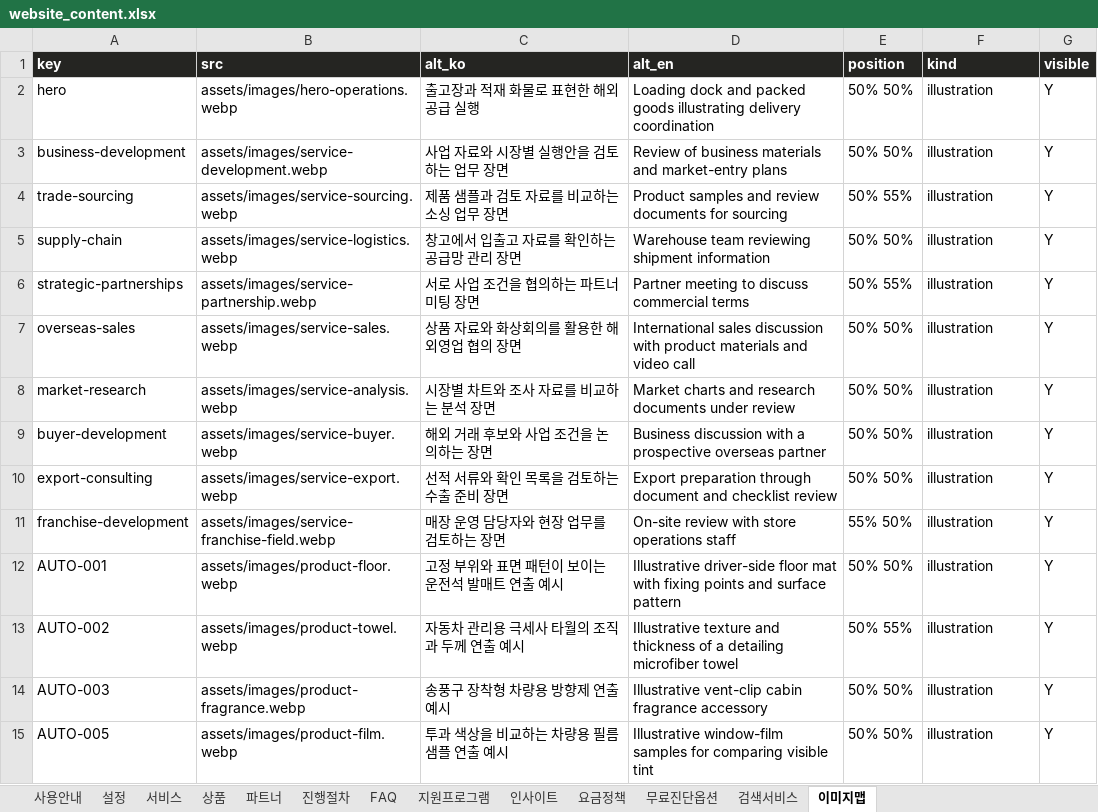
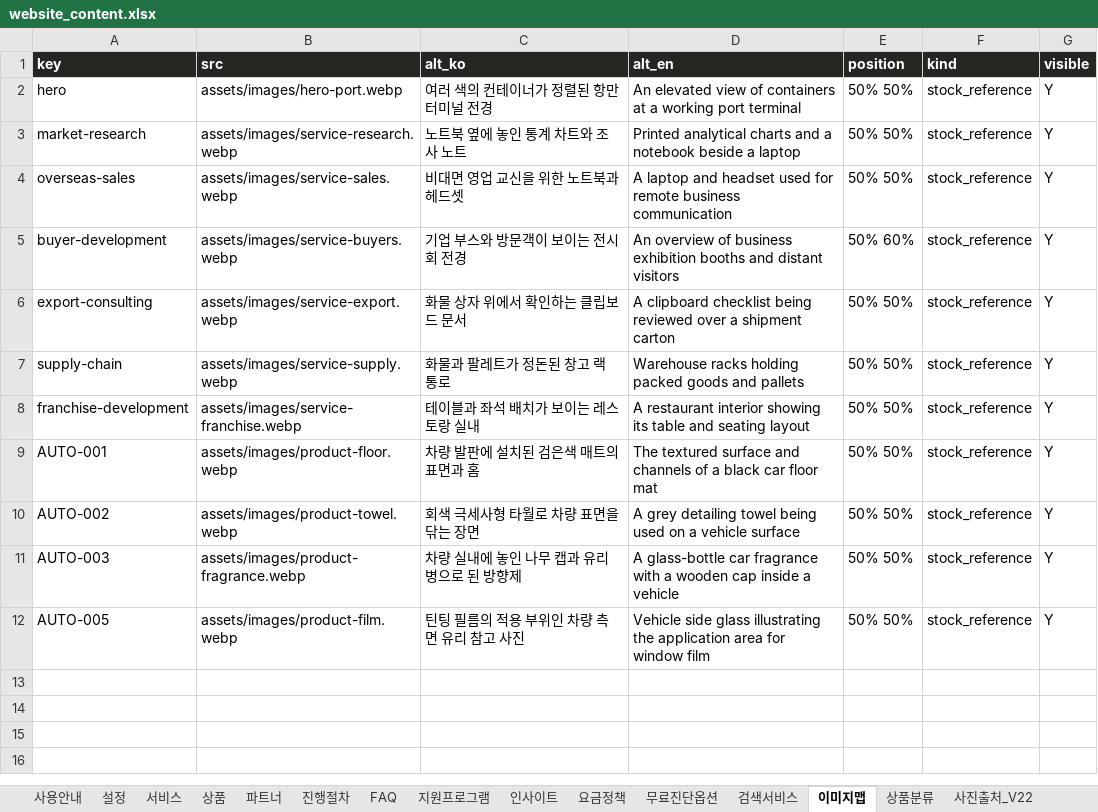
Before and after one commit to eunbeenlee/y2c-holdings-site, an Excel workbook: data/website_content.xlsx, sheet 이미지맵, drawn as a sheet; values as stored, in another font and other column widths than the file's, no borders; removed rows and columns are numbered as before the commit, all else as after; the diff names each change by its address in the sheet, - before the commit and + after, or states it on an @@ line.

```diff
--- a/data/website_content.xlsx (sheet 이미지맵)
+++ b/data/website_content.xlsx (sheet 이미지맵)
+sheet tab: 상품분류
+sheet tab: 사진출처_V22
-B2 (src): assets/images/hero-operations.webp
+B2 (src): assets/images/hero-port.webp
-C2 (alt_ko): 출고장과 적재 화물로 표현한 해외 공급 실행
+C2 (alt_ko): 여러 색의 컨테이너가 정렬된 항만 터미널 전경
-D2 (alt_en): Loading dock and packed goods illustrating delivery coordination
+D2 (alt_en): An elevated view of containers at a working port terminal
-F2 (kind): illustration
+F2 (kind): stock_reference
-row 3: business-development | assets/images/service-development.webp | 사업 자료와 시장별 실행안을 검토하는 업무 장면 | Review of business materials and market-entry plans | 50% 50% | illustration | Y
-row 4: trade-sourcing | assets/images/service-sourcing.webp | 제품 샘플과 검토 자료를 비교하는 소싱 업무 장면 | Product samples and review documents for sourcing | 50% 55% | illustration | Y
-row 5: supply-chain | assets/images/service-logistics.webp | 창고에서 입출고 자료를 확인하는 공급망 관리 장면 | Warehouse team reviewing shipment information | 50% 50% | illustration | Y
-row 6: strategic-partnerships | assets/images/service-partnership.webp | 서로 사업 조건을 협의하는 파트너 미팅 장면 | Partner meeting to discuss commercial terms | 50% 55% | illustration | Y
+row 3: market-research | assets/images/service-research.webp | 노트북 옆에 놓인 통계 차트와 조사 노트 | Printed analytical charts and a notebook beside a laptop | 50% 50% | stock_reference | Y
-C4 (alt_ko): 상품 자료와 화상회의를 활용한 해외영업 협의 장면
+C4 (alt_ko): 비대면 영업 교신을 위한 노트북과 헤드셋
-D4 (alt_en): International sales discussion with product materials and video call
+D4 (alt_en): A laptop and headset used for remote business communication
-F4 (kind): illustration
+F4 (kind): stock_reference
-row 8: market-research | assets/images/service-analysis.webp | 시장별 차트와 조사 자료를 비교하는 분석 장면 | Market charts and research documents under review | 50% 50% | illustration | Y
-B5 (src): assets/images/service-buyer.webp
+B5 (src): assets/images/service-buyers.webp
-C5 (alt_ko): 해외 거래 후보와 사업 조건을 논의하는 장면
+C5 (alt_ko): 기업 부스와 방문객이 보이는 전시회 전경
-D5 (alt_en): Business discussion with a prospective overseas partner
+D5 (alt_en): An overview of business exhibition booths and distant visitors
-E5 (position): 50% 50%
+E5 (position): 50% 60%
-F5:F6 (kind): illustration
+F5:F6 (kind): stock_reference
-C6 (alt_ko): 선적 서류와 확인 목록을 검토하는 수출 준비 장면
+C6 (alt_ko): 화물 상자 위에서 확인하는 클립보드 문서
-D6 (alt_en): Export preparation through document and checklist review
+D6 (alt_en): A clipboard checklist being reviewed over a shipment carton
+row 7: supply-chain | assets/images/service-supply.webp | 화물과 팔레트가 정돈된 창고 랙 통로 | Warehouse racks holding packed goods and pallets | 50% 50% | stock_reference | Y
-B8 (src): assets/images/service-franchise-field.webp
+B8 (src): assets/images/service-franchise.webp
-C8 (alt_ko): 매장 운영 담당자와 현장 업무를 검토하는 장면
+C8 (alt_ko): 테이블과 좌석 배치가 보이는 레스토랑 실내
-D8 (alt_en): On-site review with store operations staff
+D8 (alt_en): A restaurant interior showing its table and seating layout
-E8 (position): 55% 50%
+E8 (position): 50% 50%
-F8:F12 (kind): illustration
+F8:F12 (kind): stock_reference
-C9 (alt_ko): 고정 부위와 표면 패턴이 보이는 운전석 발매트 연출 예시
+C9 (alt_ko): 차량 발판에 설치된 검은색 매트의 표면과 홈
-D9 (alt_en): Illustrative driver-side floor mat with fixing points and surface pattern
+D9 (alt_en): The textured surface and channels of a black car floor mat
-C10 (alt_ko): 자동차 관리용 극세사 타월의 조직과 두께 연출 예시
+C10 (alt_ko): 회색 극세사형 타월로 차량 표면을 닦는 장면
-D10 (alt_en): Illustrative texture and thickness of a detailing microfiber towel
+D10 (alt_en): A grey detailing towel being used on a vehicle surface
-E10 (position): 50% 55%
+E10 (position): 50% 50%
-C11 (alt_ko): 송풍구 장착형 차량용 방향제 연출 예시
+C11 (alt_ko): 차량 실내에 놓인 나무 캡과 유리병으로 된 방향제
-D11 (alt_en): Illustrative vent-clip cabin fragrance accessory
+D11 (alt_en): A glass-bottle car fragrance with a wooden cap inside a vehicle
-C12 (alt_ko): 투과 색상을 비교하는 차량용 필름 샘플 연출 예시
+C12 (alt_ko): 틴팅 필름의 적용 부위인 차량 측면 유리 참고 사진
-D12 (alt_en): Illustrative window-film samples for comparing visible tint
+D12 (alt_en): Vehicle side glass illustrating the application area for window film
```
Also changed, not shown: sheet 서비스, sheet 검색서비스, sheet 설정, sheet 상품, sheet 사용안내, 56 other files.
